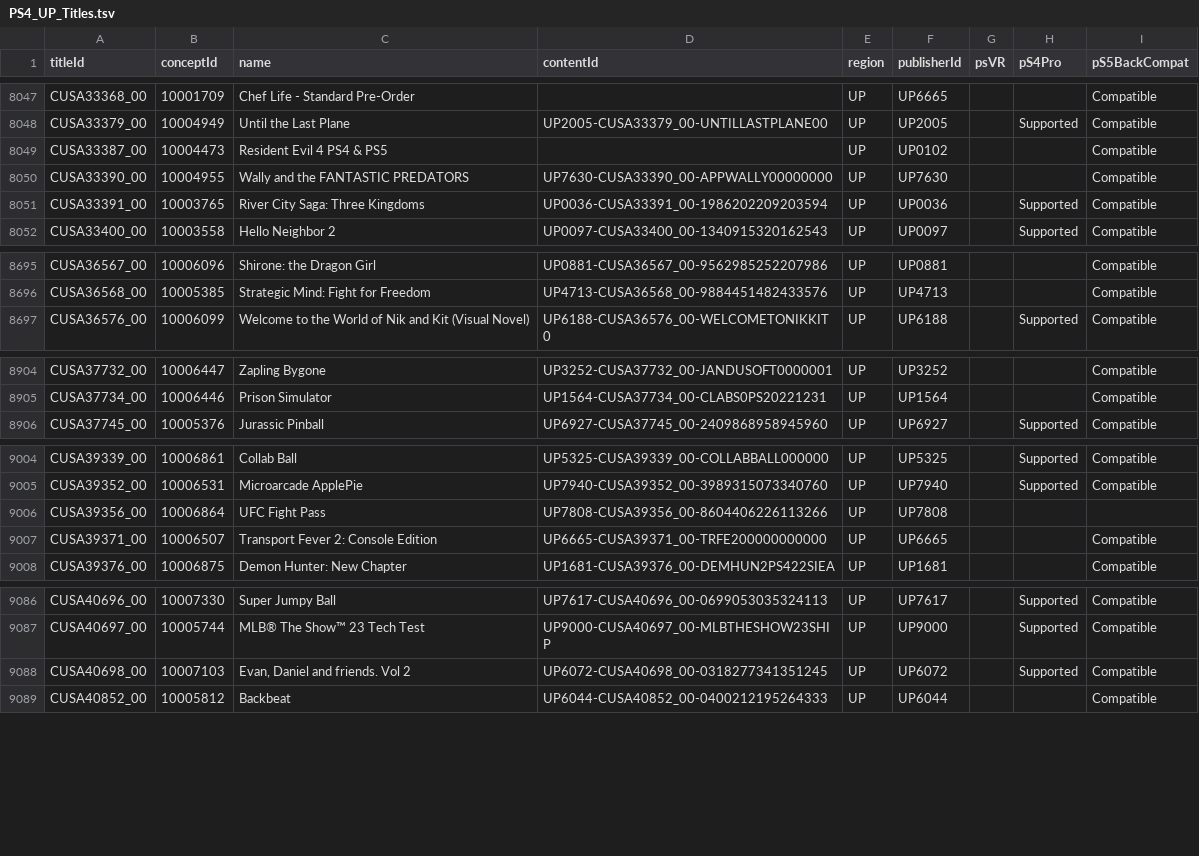
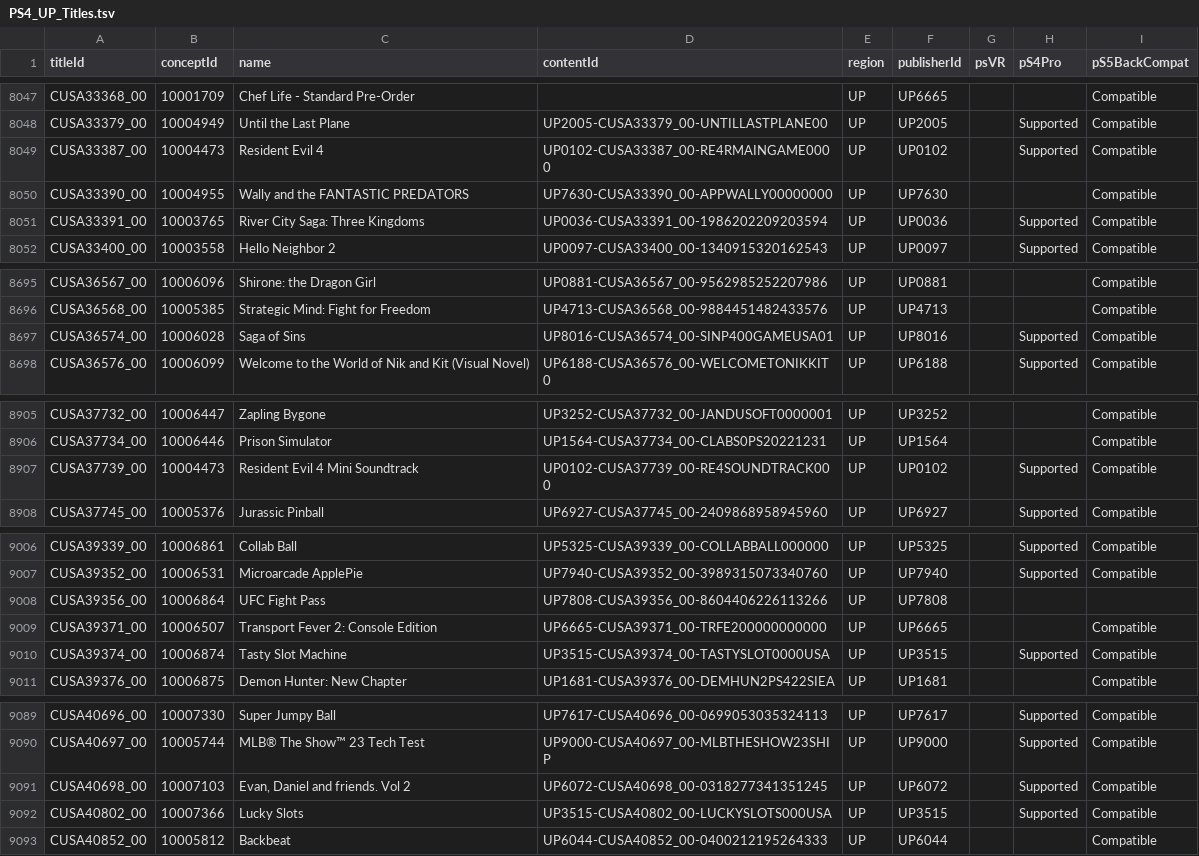
Before and after one commit to andshrew/PlayStation-Titles, a TSV file: Region/America/PS4_UP_Titles.tsv, drawn as a sheet; only a part is shown, gaps mark what is left out.

```diff
--- a/Region/America/PS4_UP_Titles.tsv
+++ b/Region/America/PS4_UP_Titles.tsv
@@ -8048,3 +8048,3 @@ CUSA33368_00	10001709	Chef Life - Standard Pre-Order		UP	UP6665			Compatible
 CUSA33379_00	10004949	Until the Last Plane	UP2005-CUSA33379_00-UNTILLASTPLANE00	UP	UP2005		Supported	Compatible
-CUSA33387_00	10004473	Resident Evil 4 PS4 & PS5		UP	UP0102			Compatible
+CUSA33387_00	10004473	Resident Evil 4	UP0102-CUSA33387_00-RE4RMAINGAME0000	UP	UP0102		Supported	Compatible
 CUSA33390_00	10004955	Wally and the FANTASTIC PREDATORS	UP7630-CUSA33390_00-APPWALLY00000000	UP	UP7630			Compatible
@@ -8696,2 +8696,3 @@ CUSA36567_00	10006096	Shirone: the Dragon Girl	UP0881-CUSA36567_00-9562985252207
 CUSA36568_00	10005385	Strategic Mind: Fight for Freedom	UP4713-CUSA36568_00-9884451482433576	UP	UP4713			Compatible
+CUSA36574_00	10006028	Saga of Sins	UP8016-CUSA36574_00-SINP400GAMEUSA01	UP	UP8016		Supported	Compatible
 CUSA36576_00	10006099	Welcome to the World of Nik and Kit (Visual Novel)	UP6188-CUSA36576_00-WELCOMETONIKKIT0	UP	UP6188		Supported	Compatible
@@ -8905,2 +8906,3 @@ CUSA37732_00	10006447	Zapling Bygone	UP3252-CUSA37732_00-JANDUSOFT0000001	UP	UP3
 CUSA37734_00	10006446	Prison Simulator	UP1564-CUSA37734_00-CLABS0PS20221231	UP	UP1564			Compatible
+CUSA37739_00	10004473	Resident Evil 4 Mini Soundtrack	UP0102-CUSA37739_00-RE4SOUNDTRACK000	UP	UP0102		Supported	Compatible
 CUSA37745_00	10005376	Jurassic Pinball	UP6927-CUSA37745_00-2409868958945960	UP	UP6927		Supported	Compatible
@@ -9007,2 +9009,3 @@ CUSA39356_00	10006864	UFC Fight Pass	UP7808-CUSA39356_00-8604406226113266	UP	UP7
 CUSA39371_00	10006507	Transport Fever 2: Console Edition	UP6665-CUSA39371_00-TRFE200000000000	UP	UP6665			Compatible
+CUSA39374_00	10006874	Tasty Slot Machine	UP3515-CUSA39374_00-TASTYSLOT0000USA	UP	UP3515		Supported	Compatible
 CUSA39376_00	10006875	Demon Hunter: New Chapter	UP1681-CUSA39376_00-DEMHUN2PS422SIEA	UP	UP1681			Compatible
@@ -9088,2 +9091,3 @@ CUSA40697_00	10005744	MLB® The Show™ 23 Tech Test	UP9000-CUSA40697_00-MLBTHES
 CUSA40698_00	10007103	Evan, Daniel and friends. Vol 2	UP6072-CUSA40698_00-0318277341351245	UP	UP6072		Supported	Compatible
+CUSA40802_00	10007366	Lucky Slots	UP3515-CUSA40802_00-LUCKYSLOTS000USA	UP	UP3515		Supported	Compatible
 CUSA40852_00	10005812	Backbeat	UP6044-CUSA40852_00-0400212195264333	UP	UP6044			Compatible
```
Also changed, not shown: PS5_Titles.tsv, PS5_Titles_by_Concept.tsv, 32 other files.
